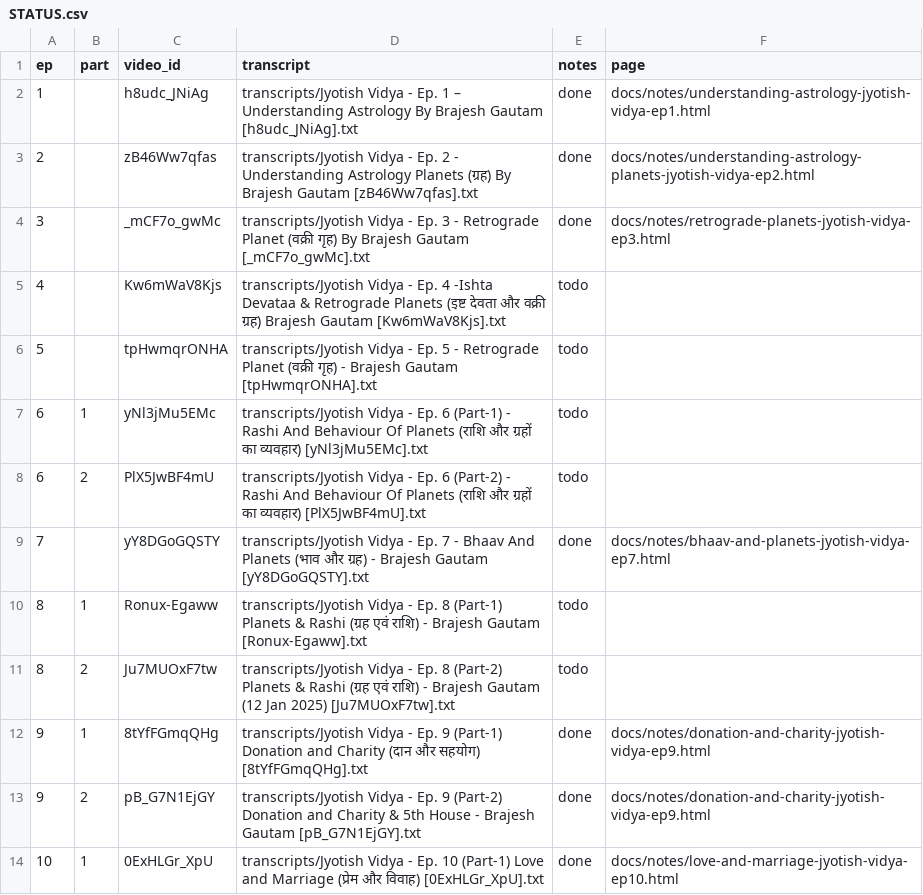
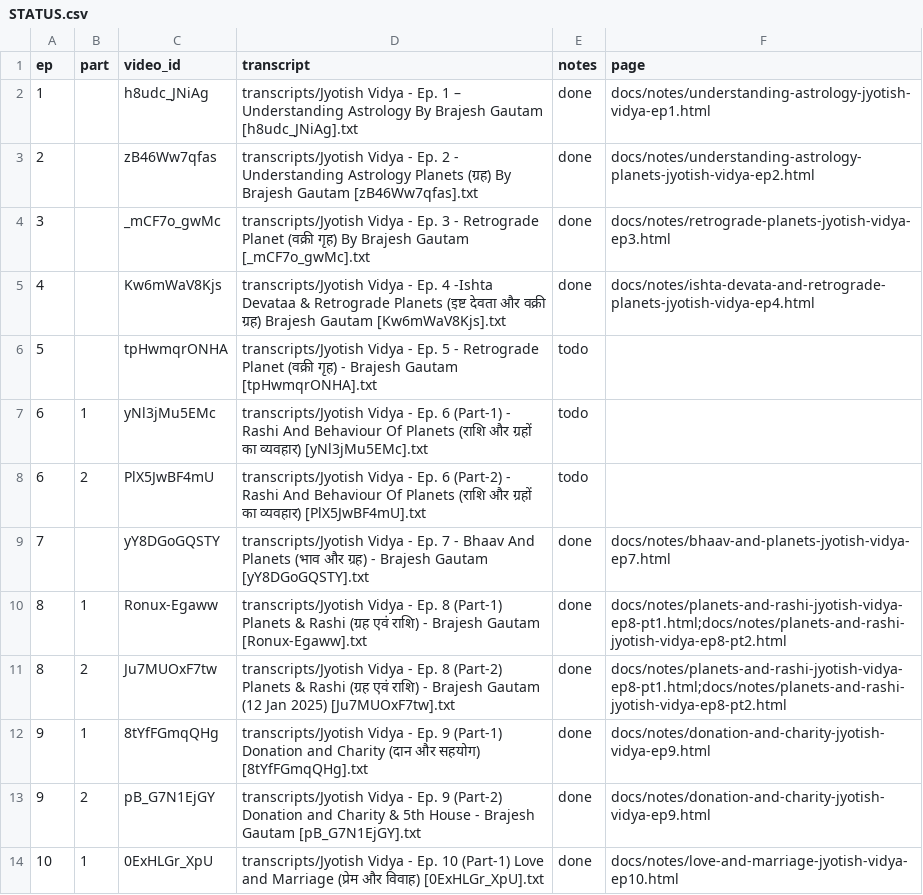
Before and after one commit to CodersAcademy006/astro-notes, a CSV file: STATUS.csv, drawn as a sheet; only a part is shown.

```diff
--- a/STATUS.csv
+++ b/STATUS.csv
@@ -4,3 +4,3 @@ ep,part,video_id,transcript,notes,page
 3,,_mCF7o_gwMc,transcripts/Jyotish Vidya - Ep. 3 -  Retrograde Planet (वक्री गृह) By Brajesh Gautam [_mCF7o_gwMc].txt,done,docs/notes/retrograde-planets-jyotish-vidya-ep3.html
-4,,Kw6mWaV8Kjs,transcripts/Jyotish Vidya - Ep. 4 -Ishta Devataa & Retrograde Planets (इष्ट देवता और वक्री ग्रह) Brajesh Gautam [Kw6mWaV8Kjs].txt,todo,
+4,,Kw6mWaV8Kjs,transcripts/Jyotish Vidya - Ep. 4 -Ishta Devataa & Retrograde Planets (इष्ट देवता और वक्री ग्रह) Brajesh Gautam [Kw6mWaV8Kjs].txt,done,docs/notes/ishta-devata-and-retrograde-planets-jyotish-vidya-ep4.html
 5,,tpHwmqrONHA,transcripts/Jyotish Vidya - Ep. 5 - Retrograde Planet (वक्री गृह) - Brajesh Gautam [tpHwmqrONHA].txt,todo,
@@ -9,4 +9,4 @@ ep,part,video_id,transcript,notes,page
 7,,yY8DGoGQSTY,transcripts/Jyotish Vidya - Ep. 7 - Bhaav And Planets (भाव और ग्रह) - Brajesh Gautam [yY8DGoGQSTY].txt,done,docs/notes/bhaav-and-planets-jyotish-vidya-ep7.html
-8,1,Ronux-Egaww,transcripts/Jyotish Vidya - Ep. 8 (Part-1) Planets & Rashi (ग्रह एवं राशि) - Brajesh Gautam [Ronux-Egaww].txt,todo,
-8,2,Ju7MUOxF7tw,transcripts/Jyotish Vidya - Ep. 8 (Part-2) Planets & Rashi (ग्रह एवं राशि) - Brajesh Gautam (12 Jan 2025) [Ju7MUOxF7tw].txt,todo,
+8,1,Ronux-Egaww,transcripts/Jyotish Vidya - Ep. 8 (Part-1) Planets & Rashi (ग्रह एवं राशि) - Brajesh Gautam [Ronux-Egaww].txt,done,docs/notes/planets-and-rashi-jyotish-vidya-ep8-pt1.html;docs/notes/planets-and-rashi-jyotish-vidya-ep8-pt2.html
+8,2,Ju7MUOxF7tw,transcripts/Jyotish Vidya - Ep. 8 (Part-2) Planets & Rashi (ग्रह एवं राशि) - Brajesh Gautam (12 Jan 2025) [Ju7MUOxF7tw].txt,done,docs/notes/planets-and-rashi-jyotish-vidya-ep8-pt1.html;docs/notes/planets-and-rashi-jyotish-vidya-ep8-pt2.html
 9,1,8tYfFGmqQHg,transcripts/Jyotish Vidya - Ep. 9 (Part-1) Donation and Charity (दान और सहयोग) [8tYfFGmqQHg].txt,done,docs/notes/donation-and-charity-jyotish-vidya-ep9.html
```
Also changed, not shown: 2 other files.
